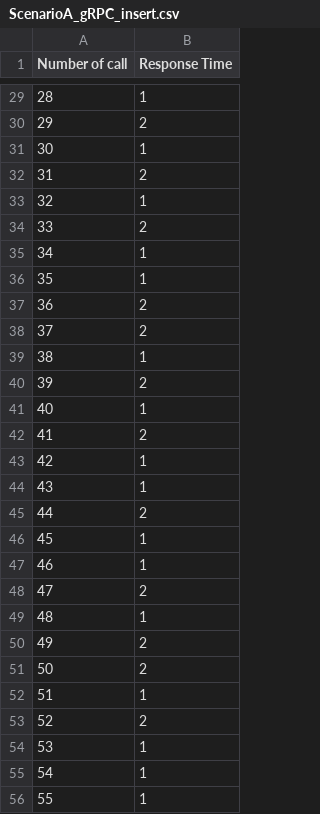
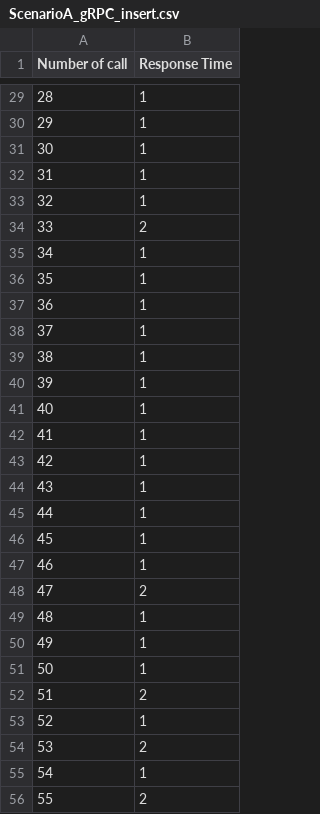
Before and after one commit to 2110521-2563-1-Software-Architecture/TODO-assignment-2, a CSV file: result/ScenarioA_gRPC_insert.csv, drawn as a sheet; only a part is shown, gaps mark what is left out; the diff covers the shown part only.

```diff
--- a/result/ScenarioA_gRPC_insert.csv
+++ b/result/ScenarioA_gRPC_insert.csv
@@ -29,5 +29,5 @@ Number of call,Response Time
 28,1
-29,2
+29,1
 30,1
-31,2
+31,1
 32,1
@@ -36,11 +36,11 @@ Number of call,Response Time
 35,1
-36,2
-37,2
+36,1
+37,1
 38,1
-39,2
+39,1
 40,1
-41,2
+41,1
 42,1
 43,1
-44,2
+44,1
 45,1
@@ -49,8 +49,8 @@ Number of call,Response Time
 48,1
-49,2
-50,2
-51,1
-52,2
-53,1
+49,1
+50,1
+51,2
+52,1
+53,2
 54,1
-55,1
+55,2
```
Also changed, not shown: 39 edited cells elsewhere in this file, result/ScenarioA_gRPC_delete.csv, result/ScenarioA_gRPC_list.csv, 13 other files.
